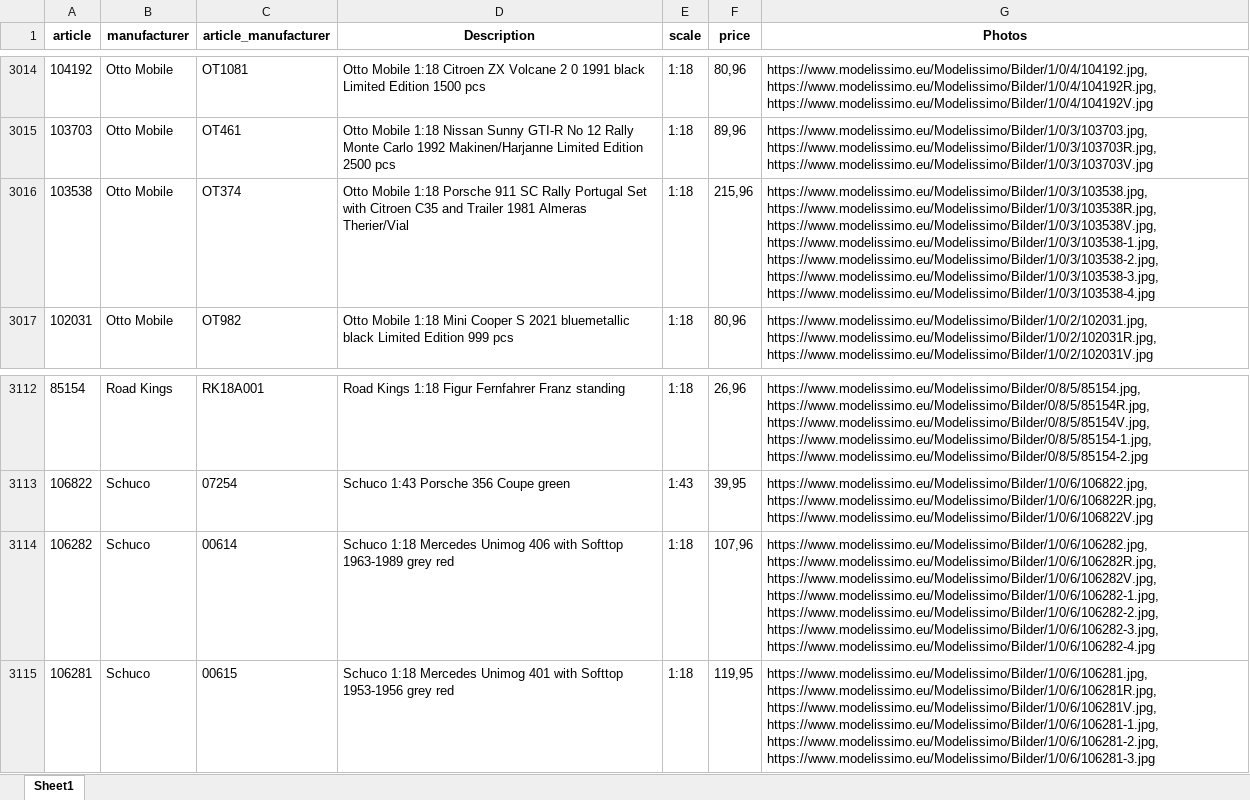
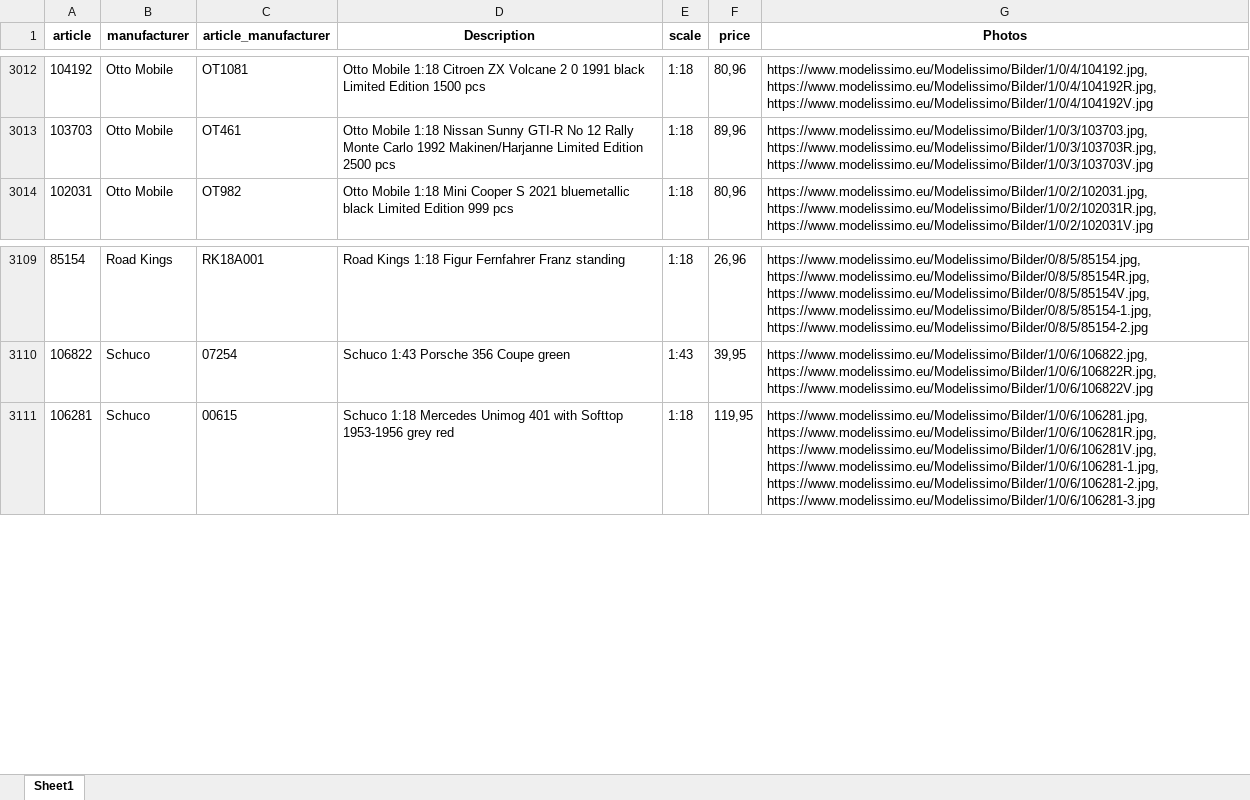
Before and after one commit to MBDeath-meow/RTMX_IMAGES, an Excel workbook: mdm_latest.xlsx, sheet Sheet1, drawn as a sheet; only a part is shown, gaps mark what is left out; values as stored, in another font and other column widths than the file's, no borders; removed rows and columns are numbered as before the commit, all else as after; the diff covers the shown part only; the diff names each change by its address in the sheet, - before the commit and + after, or states it on an @@ line.

```diff
--- a/mdm_latest.xlsx (sheet Sheet1)
+++ b/mdm_latest.xlsx (sheet Sheet1)
-row 3016: 103538 | Otto Mobile | OT374 | Otto Mobile 1:18 Porsche 911 SC Rally Portugal Set with Citroen C35 and Trailer 1981 Almeras Therier/Vial | 1:18 | 215,96 | https://www.modelissimo.eu/Modelissimo/Bilder/1/0/3/103538.jpg, https://www.modelissimo.eu/Modelissimo/Bilder/1/0/3/103538R.jpg, https://www.modelissimo.eu/Modelissimo/Bilder/1/0/3/103538V.jpg, https://www.modelissimo.eu/Modelissimo/Bilder/1/0/3/103538-1.jpg, https://www.modelissimo.eu/Modelissimo/Bilder/1/0/3/103538-2.jpg, https://www.modelissimo.eu/Modelissimo/Bilder/1/0/3/103538-3.jpg, https://www.modelissimo.eu/Modelissimo/Bilder/1/0/3/103538-4.jpg
-row 3114: 106282 | Schuco | 00614 | Schuco 1:18 Mercedes Unimog 406 with Softtop 1963-1989 grey red | 1:18 | 107,96 | https://www.modelissimo.eu/Modelissimo/Bilder/1/0/6/106282.jpg, https://www.modelissimo.eu/Modelissimo/Bilder/1/0/6/106282R.jpg, https://www.modelissimo.eu/Modelissimo/Bilder/1/0/6/106282V.jpg, https://www.modelissimo.eu/Modelissimo/Bilder/1/0/6/106282-1.jpg, https://www.modelissimo.eu/Modelissimo/Bilder/1/0/6/106282-2.jpg, https://www.modelissimo.eu/Modelissimo/Bilder/1/0/6/106282-3.jpg, https://www.modelissimo.eu/Modelissimo/Bilder/1/0/6/106282-4.jpg
```
Also changed, not shown: 2 added rows and 4 removed rows elsewhere in this sheet.
